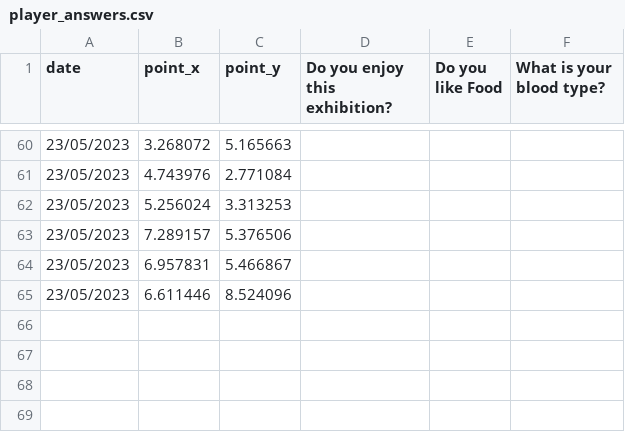
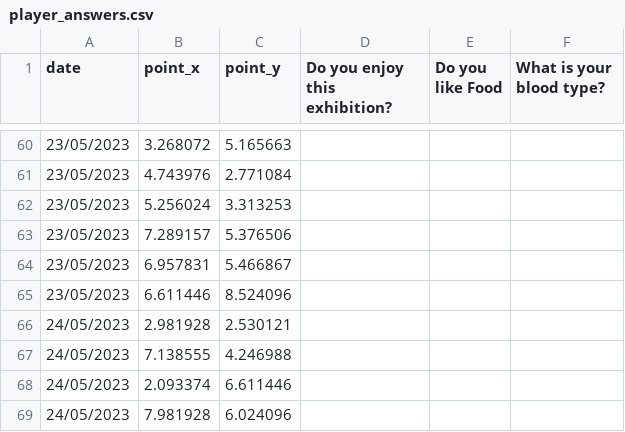
Before and after one commit to jovitaanderson/sc-survey, a CSV file: TestingWinForms/bin/Debug/player_answers.csv, drawn as a sheet; only a part is shown, gaps mark what is left out.

```diff
--- a/TestingWinForms/bin/Debug/player_answers.csv
+++ b/TestingWinForms/bin/Debug/player_answers.csv
@@ -65 +65,5 @@ date,point_x,point_y,Do you enjoy this exhibition?,Do you like Food,What is your
 23/05/2023,6.611446,8.524096,,,
+24/05/2023,2.981928,2.530121,,,
+24/05/2023,7.138555,4.246988,,,
+24/05/2023,2.093374,6.611446,,,
+24/05/2023,7.981928,6.024096,,,
```
Also changed, not shown: 10 other files.
